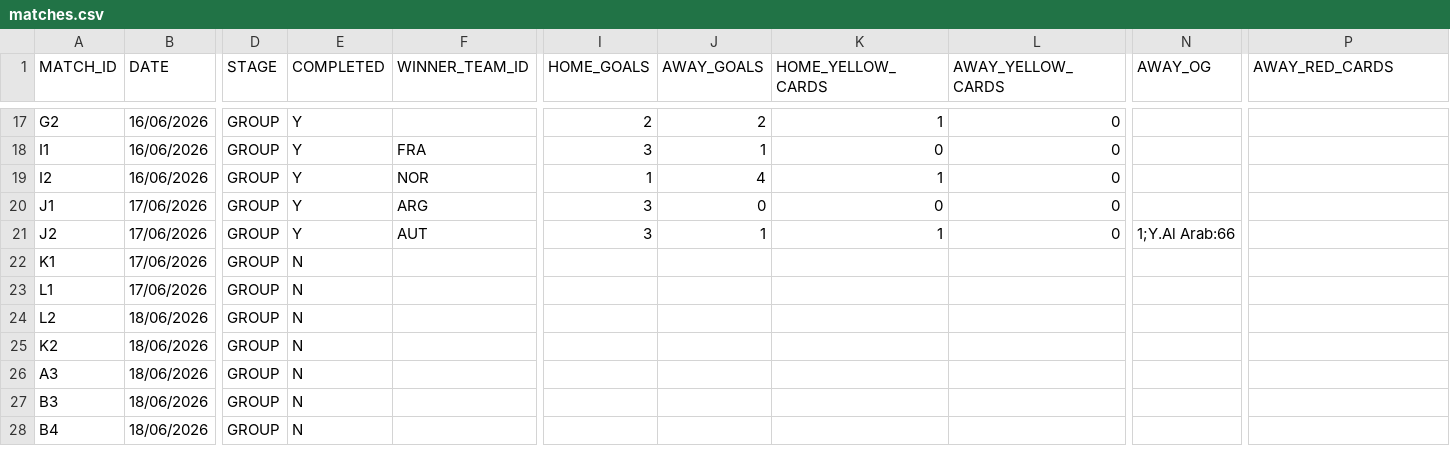
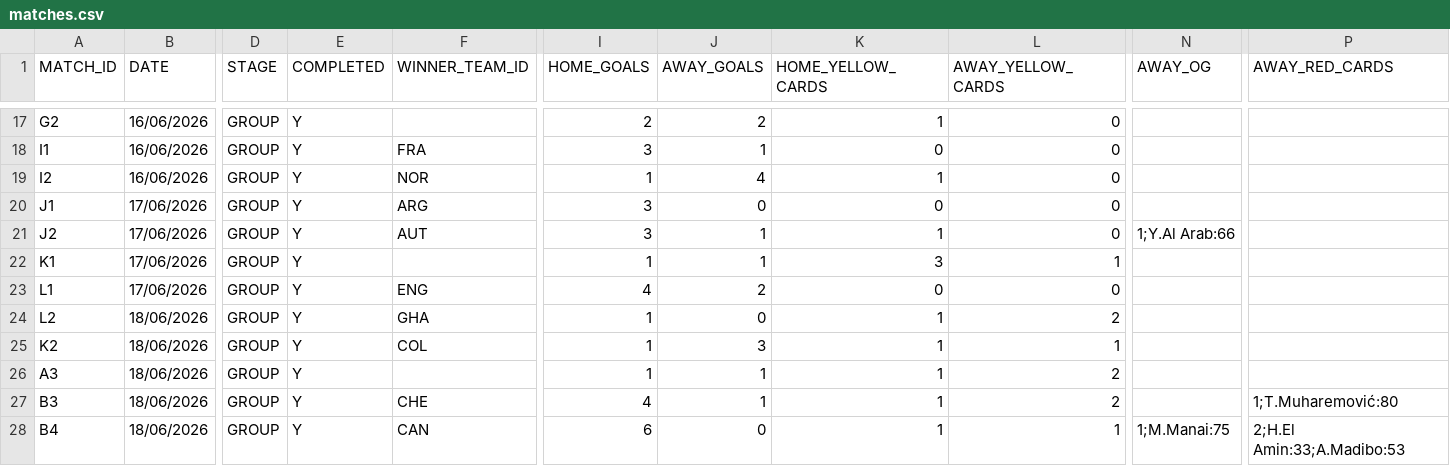
Before and after one commit to AdamJSc/sweepstake-markup-generator, a CSV file: domain/data/tournaments/2026-fifa-world-cup/matches.csv, drawn as a sheet; only a part is shown, gaps mark what is left out; the diff covers the shown part only; the diff names each change by its address in the sheet, - before the commit and + after, or states it on an @@ line.

Commit message:
chore: add wc results 2026-06-17 + 2026-06-18

```diff
--- a/domain/data/tournaments/2026-fifa-world-cup/matches.csv
+++ b/domain/data/tournaments/2026-fifa-world-cup/matches.csv
-E22:E28 (COMPLETED): N
+E22:E28 (COMPLETED): Y
-I22 (HOME_GOALS): (empty)
+I22 (HOME_GOALS): 1
-J22 (AWAY_GOALS): (empty)
+J22 (AWAY_GOALS): 1
-K22 (HOME_YELLOW_CARDS): (empty)
+K22 (HOME_YELLOW_CARDS): 3
-L22 (AWAY_YELLOW_CARDS): (empty)
+L22 (AWAY_YELLOW_CARDS): 1
-F23 (WINNER_TEAM_ID): (empty)
+F23 (WINNER_TEAM_ID): ENG
-I23 (HOME_GOALS): (empty)
+I23 (HOME_GOALS): 4
-J23 (AWAY_GOALS): (empty)
+J23 (AWAY_GOALS): 2
-K23 (HOME_YELLOW_CARDS): (empty)
+K23 (HOME_YELLOW_CARDS): 0
-L23 (AWAY_YELLOW_CARDS): (empty)
+L23 (AWAY_YELLOW_CARDS): 0
-F24 (WINNER_TEAM_ID): (empty)
+F24 (WINNER_TEAM_ID): GHA
-I24:I26 (HOME_GOALS): (empty)
+I24:I26 (HOME_GOALS): 1
-J24 (AWAY_GOALS): (empty)
+J24 (AWAY_GOALS): 0
-K24:K28 (HOME_YELLOW_CARDS): (empty)
+K24:K28 (HOME_YELLOW_CARDS): 1
-L24 (AWAY_YELLOW_CARDS): (empty)
+L24 (AWAY_YELLOW_CARDS): 2
-F25 (WINNER_TEAM_ID): (empty)
+F25 (WINNER_TEAM_ID): COL
-J25 (AWAY_GOALS): (empty)
+J25 (AWAY_GOALS): 3
-L25 (AWAY_YELLOW_CARDS): (empty)
+L25 (AWAY_YELLOW_CARDS): 1
-J26:J27 (AWAY_GOALS): (empty)
+J26:J27 (AWAY_GOALS): 1
-L26:L27 (AWAY_YELLOW_CARDS): (empty)
+L26:L27 (AWAY_YELLOW_CARDS): 2
-F27 (WINNER_TEAM_ID): (empty)
+F27 (WINNER_TEAM_ID): CHE
-I27 (HOME_GOALS): (empty)
+I27 (HOME_GOALS): 4
-P27 (AWAY_RED_CARDS): (empty)
+P27 (AWAY_RED_CARDS): 1;T.Muharemović:80
-F28 (WINNER_TEAM_ID): (empty)
+F28 (WINNER_TEAM_ID): CAN
-I28 (HOME_GOALS): (empty)
+I28 (HOME_GOALS): 6
-J28 (AWAY_GOALS): (empty)
+J28 (AWAY_GOALS): 0
-L28 (AWAY_YELLOW_CARDS): (empty)
+L28 (AWAY_YELLOW_CARDS): 1
-N28 (AWAY_OG): (empty)
+N28 (AWAY_OG): 1;M.Manai:75
-P28 (AWAY_RED_CARDS): (empty)
+P28 (AWAY_RED_CARDS): 2;H.El Amin:33;A.Madibo:53
```
Also changed, not shown: 6 edited cells elsewhere in this file.
